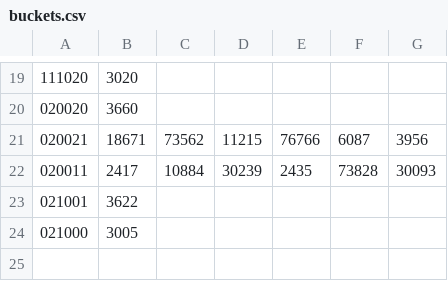
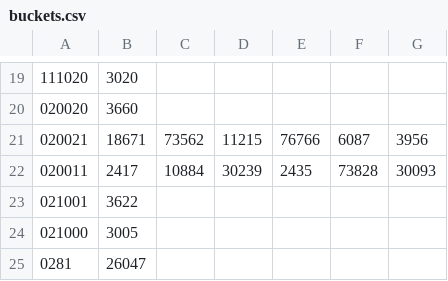
Before and after one commit to isaact23/lego-sorter, a CSV file: data/buckets.csv, drawn as a sheet; only a part is shown, gaps mark what is left out; the diff names each change by its address in the sheet, - before the commit and + after, or states it on an @@ line.

Commit message:
Bucket lights up when brick is selected

```diff
--- a/data/buckets.csv
+++ b/data/buckets.csv
+row 25: 0281 | 26047
```
Also changed, not shown: 1 other file.
